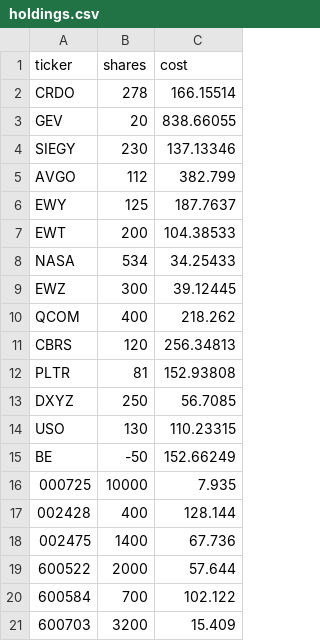
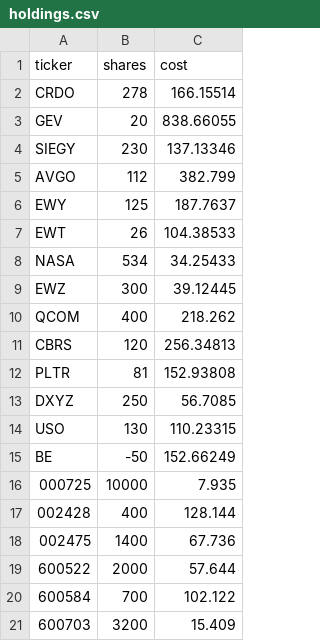
Before and after one commit to dorkiditas/stockapp, a CSV file: holdings.csv, drawn as a sheet.

```diff
--- a/holdings.csv
+++ b/holdings.csv
@@ -6,3 +6,3 @@ AVGO,112,382.799
 EWY,125,187.7637
-EWT,200,104.38533
+EWT,26,104.38533
 NASA,534,34.25433
```
Also changed, not shown: 2 other files.
